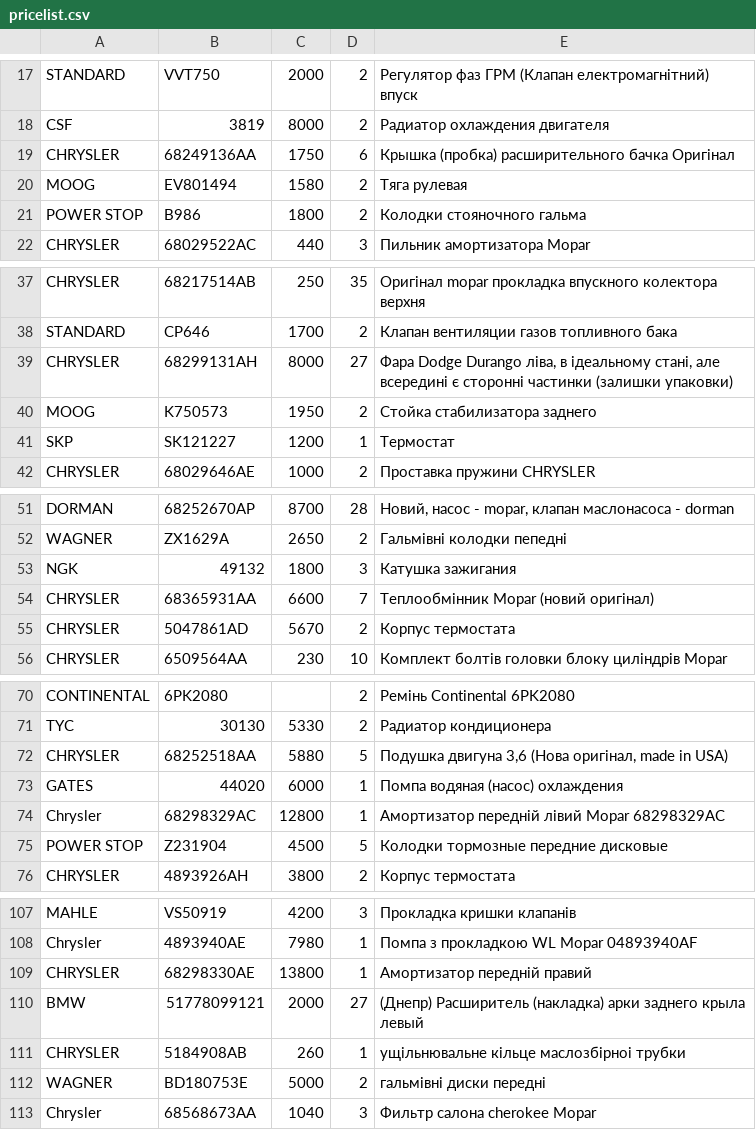
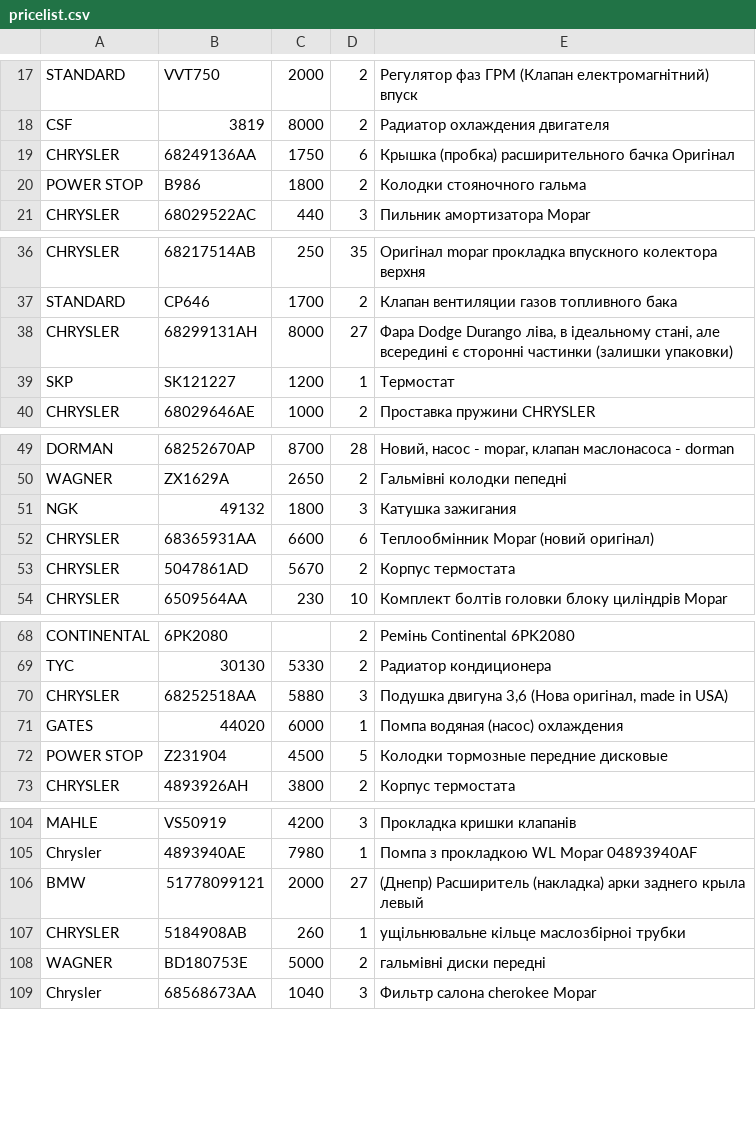
Before and after one commit to xvalikan/avtopro-pricelist, a CSV file: pricelist.csv, drawn as a sheet; only a part is shown, gaps mark what is left out; the diff covers the shown part only.

```diff
--- a/pricelist.csv
+++ b/pricelist.csv
@@ -19,3 +19,2 @@ CSF;3819;8000;2;Радиатор охлаждения двигателя
 CHRYSLER;68249136AA;1750;6;Крышка (пробка) расширительного бачка Оригінал
-MOOG;EV801494;1580;2;Тяга рулевая
 POWER STOP;B986;1800;2;Колодки стояночного гальма
@@ -39,3 +38,2 @@ STANDARD;CP646;1700;2;Клапан вентиляции газов топлив
 CHRYSLER;68299131AH;8000;27;Фара Dodge Durango ліва, в ідеальному стані, але всередині є сторонні частинки (залишки упаковки)
-MOOG;K750573;1950;2;Стойка стабилизатора заднего
 SKP;SK121227;1200;1;Термостат
@@ -53,3 +51,3 @@ WAGNER;ZX1629A;2650;2;Гальмівні колодки пепедні
 NGK;49132;1800;3;Катушка зажигания
-CHRYSLER;68365931AA;6600;7;Теплообмінник Mopar (новий оригінал)
+CHRYSLER;68365931AA;6600;6;Теплообмінник Mopar (новий оригінал)
 CHRYSLER;5047861AD;5670;2;Корпус термостата
@@ -71,5 +69,4 @@ CONTINENTAL;6PK2080;;2;Ремінь Continental 6PK2080
 TYC;30130;5330;2;Радиатор кондиционера
-CHRYSLER;68252518AA;5880;5;Подушка двигуна 3,6 (Нова оригінал, made in USA)
+CHRYSLER;68252518AA;5880;3;Подушка двигуна 3,6 (Нова оригінал, made in USA)
 GATES;44020;6000;1;Помпа водяная (насос) охлаждения
-Chrysler;68298329AC;12800;1;Амортизатор передній лівий Mopar 68298329AC
 POWER STOP;Z231904;4500;5;Колодки тормозные передние дисковые
@@ -108,3 +105,2 @@ MAHLE;VS50919;4200;3;Прокладка кришки клапанів
 Chrysler;4893940AE;7980;1;Помпа з прокладкою WL Mopar 04893940AF
-CHRYSLER;68298330AE;13800;1;Амортизатор передній правий
 BMW;51778099121;2000;27;(Днепр) Расширитель (накладка) арки заднего крыла левый
```
Also changed, not shown: 4 edited cells elsewhere in this file.
